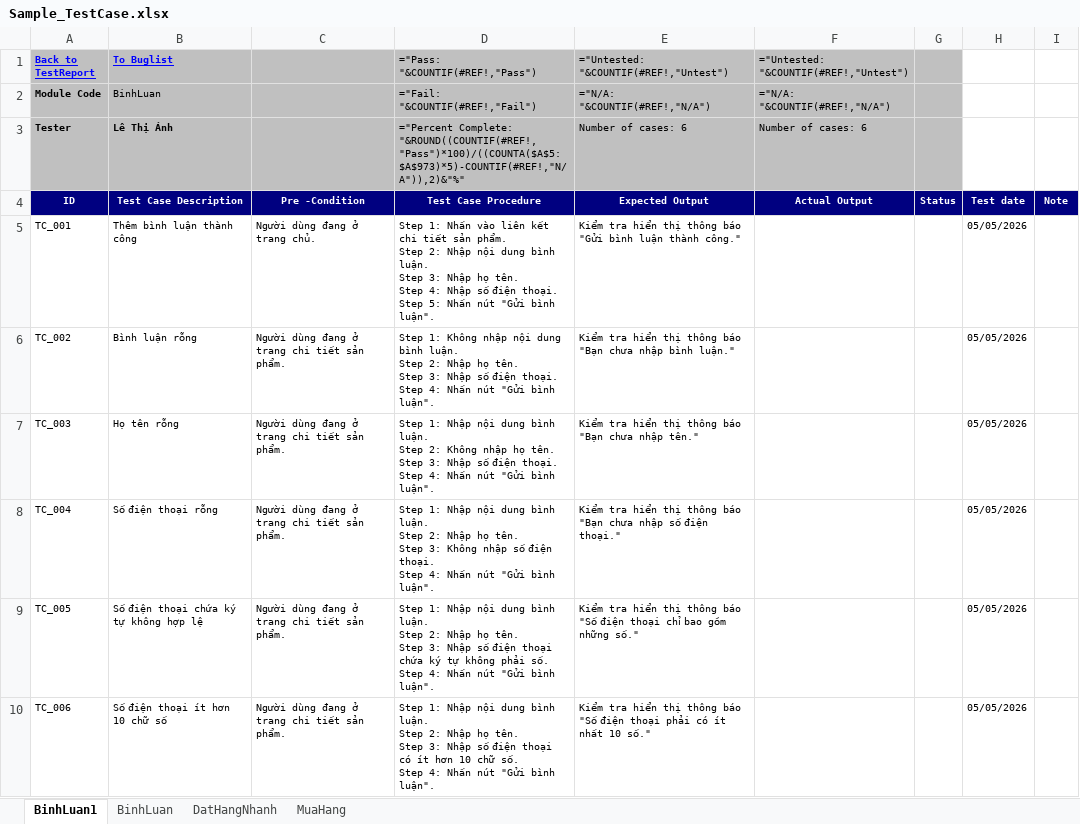
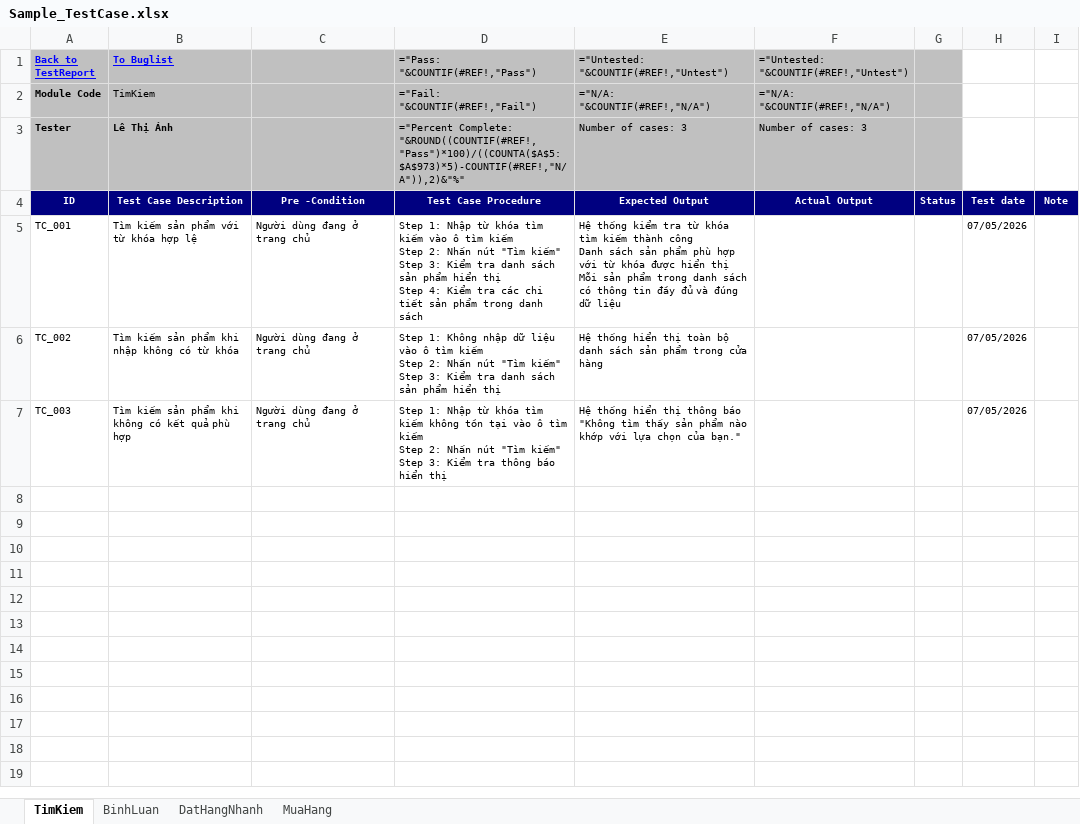
Before and after one commit to LeThiAnh06042004/DoAn4, an Excel workbook: scripts/DoAn4_Bemori/AI/TestCase/Sample_TestCase.xlsx, sheet TimKiem, drawn as a sheet; values as stored, in another font and other column widths than the file's, no borders; formulas without a stored value are shown as written; ↵ is a line break in a cell; the diff names each change by its address in the sheet, - before the commit and + after, or states it on an @@ line.

```diff
--- a/scripts/DoAn4_Bemori/AI/TestCase/Sample_TestCase.xlsx (sheet TimKiem)
+++ b/scripts/DoAn4_Bemori/AI/TestCase/Sample_TestCase.xlsx (sheet TimKiem)
-sheet tab: BinhLuan1
+sheet tab: TimKiem
-B2 (To Buglist): BinhLuan
+B2 (To Buglist): TimKiem
-E3: Number of cases: 6
+E3: Number of cases: 3
-F3: Number of cases: 6
+F3: Number of cases: 3
-B5 (To Buglist): Thêm bình luận thành công
+B5 (To Buglist): Tìm kiếm sản phẩm với từ khóa hợp lệ
-C5: Người dùng đang ở trang chủ.
+C5: Người dùng đang ở trang chủ
-D5 (="Pass: "&COUNTIF(#REF!,"Pass")): Step 1: Nhấn vào liên kết chi tiết sản phẩm. ↵ Step 2: Nhập nội dung bình luận. ↵ Step 3: Nhập họ tên. ↵ Step 4: Nhập số điện thoại. ↵ Step 5: Nhấn nút "Gửi bình luận".
+D5 (="Pass: "&COUNTIF(#REF!,"Pass")): Step 1: Nhập từ khóa tìm kiếm vào ô tìm kiếm ↵ Step 2: Nhấn nút "Tìm kiếm" ↵ Step 3: Kiểm tra danh sách sản phẩm hiển thị ↵ Step 4: Kiểm tra các chi tiết sản phẩm trong danh sách
-E5: Kiểm tra hiển thị thông báo "Gửi bình luận thành công."
+E5: Hệ thống kiểm tra từ khóa tìm kiếm thành công ↵ Danh sách sản phẩm phù hợp với từ khóa được hiển thị ↵ Mỗi sản phẩm trong danh sách có thông tin đầy đủ và đúng dữ liệu
-H5:H7: 05/05/2026
+H5:H7: 07/05/2026
-B6 (To Buglist): Bình luận rỗng
+B6 (To Buglist): Tìm kiếm sản phẩm khi nhập không có từ khóa
-C6:C7: Người dùng đang ở trang chi tiết sản phẩm.
+C6:C7: Người dùng đang ở trang chủ
-D6 (="Pass: "&COUNTIF(#REF!,"Pass")): …Không nhập nội dung bình luận. ↵ Step 2: Nhập họ tên. ↵ Step 3: Nhập số điện thoại. ↵ Step 4: Nhấn nút "Gửi bình luận".
+D6 (="Pass: "&COUNTIF(#REF!,"Pass")): …Không nhập dữ liệu vào ô tìm kiếm ↵ Step 2: Nhấn nút "Tìm kiếm" ↵ Step 3: Kiểm tra danh sách sản phẩm hiển thị
-E6: Kiểm tra hiển thị thông báo "Bạn chưa nhập bình luận."
+E6: Hệ thống hiển thị toàn bộ danh sách sản phẩm trong cửa hàng
-B7 (To Buglist): Họ tên rỗng
+B7 (To Buglist): Tìm kiếm sản phẩm khi không có kết quả phù hợp
-D7 (="Pass: "&COUNTIF(#REF!,"Pass")): …1: Nhập nội dung bình luận. ↵ Step 2: Không nhập họ tên. ↵ Step 3: Nhập số điện thoại. ↵ Step 4: Nhấn nút "Gửi bình luận".
+D7 (="Pass: "&COUNTIF(#REF!,"Pass")): …1: Nhập từ khóa tìm kiếm không tồn tại vào ô tìm kiếm ↵ Step 2: Nhấn nút "Tìm kiếm" ↵ Step 3: Kiểm tra thông báo hiển thị
-E7: Kiểm tra hiển thị thông báo "Bạn chưa nhập tên."
+E7: Hệ thống hiển thị thông báo "Không tìm thấy sản phẩm nào khớp với lựa chọn của bạn."
-row 8: TC_004 | Số điện thoại rỗng | Người dùng đang ở trang chi tiết sản phẩm. | Step 1: Nhập nội dung bình luận. ↵ Step 2: Nhập họ tên. ↵ Step 3: Không nhập số điện thoại. ↵ Step 4: Nhấn nút "Gửi bình luận". | Kiểm tra hiển thị thông báo "Bạn chưa nhập số điện thoại." |  |  | 05/05/2026
-row 9: TC_005 | Số điện thoại chứa ký tự không hợp lệ | Người dùng đang ở trang chi tiết sản phẩm. | Step 1: Nhập nội dung bình luận. ↵ Step 2: Nhập họ tên. ↵ Step 3: Nhập số điện thoại chứa ký tự không phải số. ↵ Step 4: Nhấn nút "Gửi bình luận". | Kiểm tra hiển thị thông báo "Số điện thoại chỉ bao gồm những số." |  |  | 05/05/2026
-row 10: TC_006 | Số điện thoại ít hơn 10 chữ số | Người dùng đang ở trang chi tiết sản phẩm. | Step 1: Nhập nội dung bình luận. ↵ Step 2: Nhập họ tên. ↵ Step 3: Nhập số điện thoại có ít hơn 10 chữ số. ↵ Step 4: Nhấn nút "Gửi bình luận". | Kiểm tra hiển thị thông báo "Số điện thoại phải có ít nhất 10 số." |  |  | 05/05/2026
```
Also changed, not shown: scripts/DoAn4_Bemori/AI/TestCase/scripts/SCR/SCR_TimKiem.xlsx, 2 other files.
